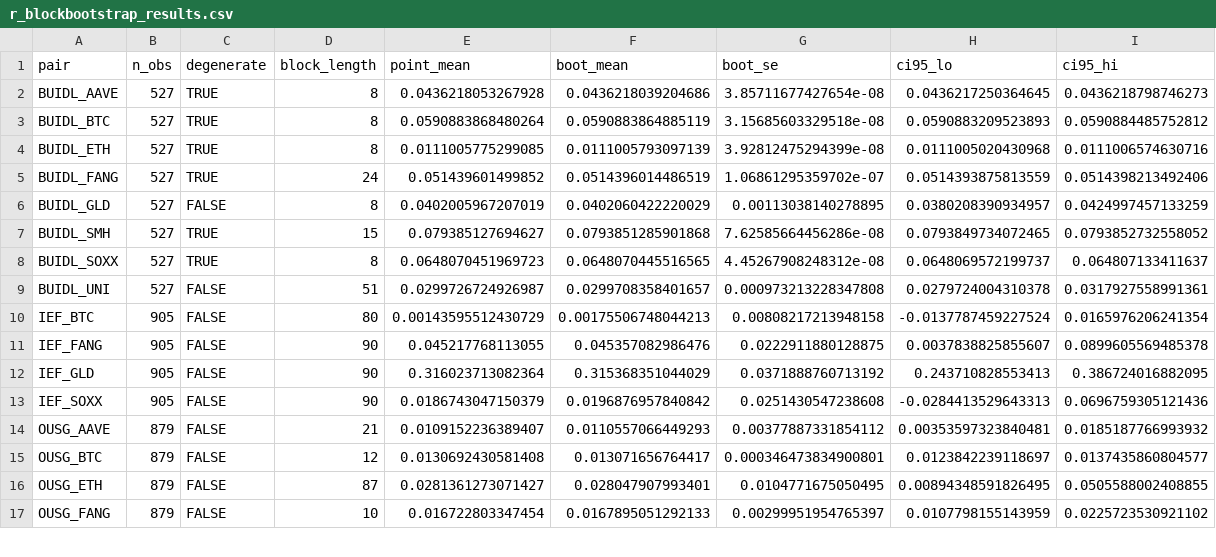
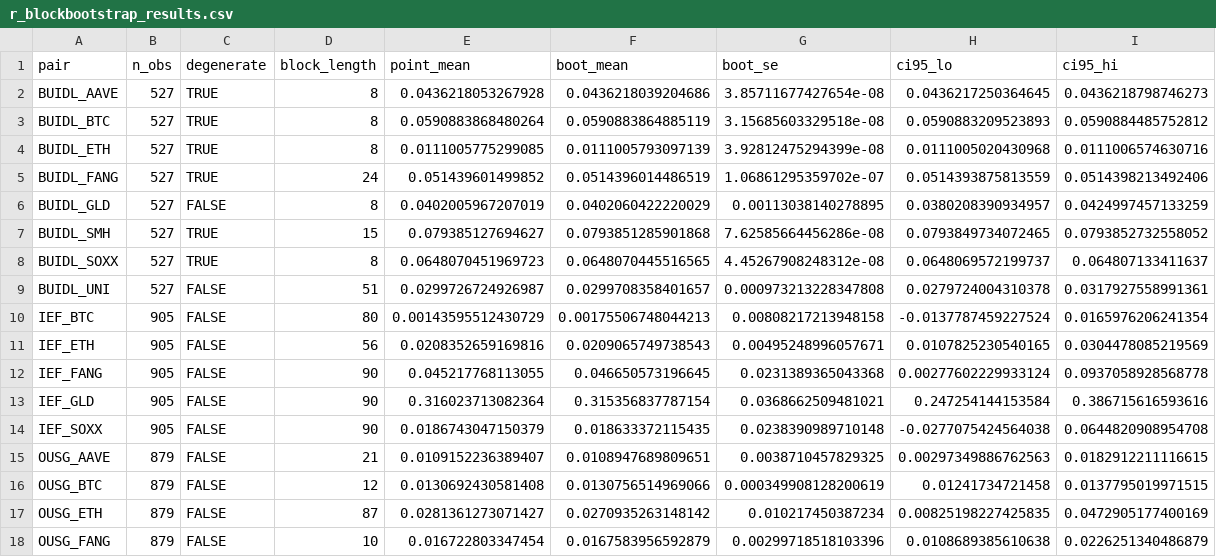
Before and after one commit to jerome-maker/tokenized-treasury-spillovers, a CSV file: data/processed/r_blockbootstrap_results.csv, drawn as a sheet; only a part is shown; the diff covers the shown part only.

```diff
--- a/data/processed/r_blockbootstrap_results.csv
+++ b/data/processed/r_blockbootstrap_results.csv
@@ -10,8 +10,9 @@
 "IEF_BTC",905,FALSE,80,0.00143595512430729,0.00175506748044213,0.00808217213948158,-0.0137787459227524,0.0165976206241354
-"IEF_FANG",905,FALSE,90,0.045217768113055,0.045357082986476,0.0222911880128875,0.0037838825855607,0.0899605569485378
-"IEF_GLD",905,FALSE,90,0.316023713082364,0.315368351044029,0.0371888760713192,0.243710828553413,0.386724016882095
-"IEF_SOXX",905,FALSE,90,0.0186743047150379,0.0196876957840842,0.0251430547238608,-0.0284413529643313,0.0696759305121436
-"OUSG_AAVE",879,FALSE,21,0.0109152236389407,0.0110557066449293,0.00377887331854112,0.00353597323840481,0.0185187766993932
-"OUSG_BTC",879,FALSE,12,0.0130692430581408,0.013071656764417,0.000346473834900801,0.0123842239118697,0.0137435860804577
-"OUSG_ETH",879,FALSE,87,0.0281361273071427,0.028047907993401,0.0104771675050495,0.00894348591826495,0.0505588002408855
-"OUSG_FANG",879,FALSE,10,0.016722803347454,0.0167895051292133,0.00299951954765397,0.0107798155143959,0.0225723530921102
+"IEF_ETH",905,FALSE,56,0.0208352659169816,0.0209065749738543,0.00495248996057671,0.0107825230540165,0.0304478085219569
+"IEF_FANG",905,FALSE,90,0.045217768113055,0.046650573196645,0.0231389365043368,0.00277602229933124,0.0937058928568778
+"IEF_GLD",905,FALSE,90,0.316023713082364,0.315356837787154,0.0368662509481021,0.247254144153584,0.386715616593616
+"IEF_SOXX",905,FALSE,90,0.0186743047150379,0.018633372115435,0.0238390989710148,-0.0277075424564038,0.0644820908954708
+"OUSG_AAVE",879,FALSE,21,0.0109152236389407,0.0108947689809651,0.0038710457829325,0.00297349886762563,0.0182912211116615
+"OUSG_BTC",879,FALSE,12,0.0130692430581408,0.0130756514969066,0.000349908128200619,0.01241734721458,0.0137795019971515
+"OUSG_ETH",879,FALSE,87,0.0281361273071427,0.0270935263148142,0.010217450387234,0.00825198227425835,0.0472905177400169
+"OUSG_FANG",879,FALSE,10,0.016722803347454,0.0167583956592879,0.00299718518103396,0.0108689385610638,0.0226251340486879
```
Also changed, not shown: 2 added rows and 60 edited cells elsewhere in this file, data/processed/descriptive_stats.csv, data/processed/diagnostics.csv, 20 other files.
